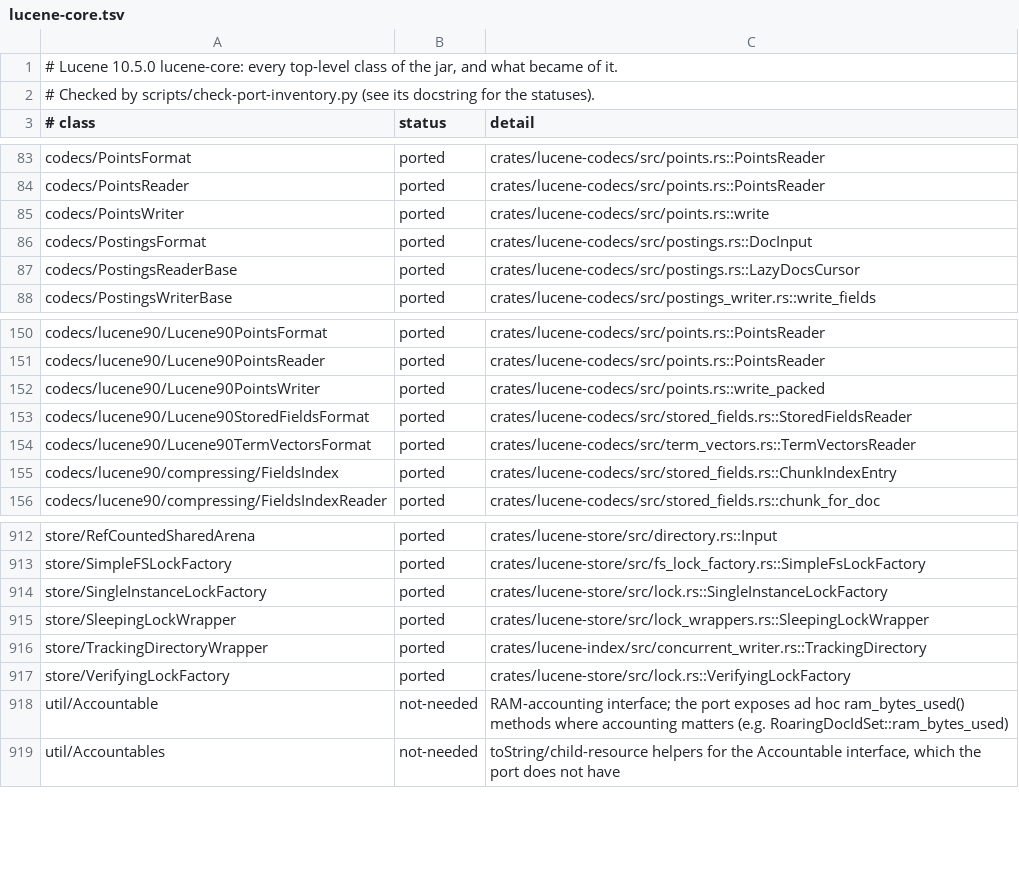
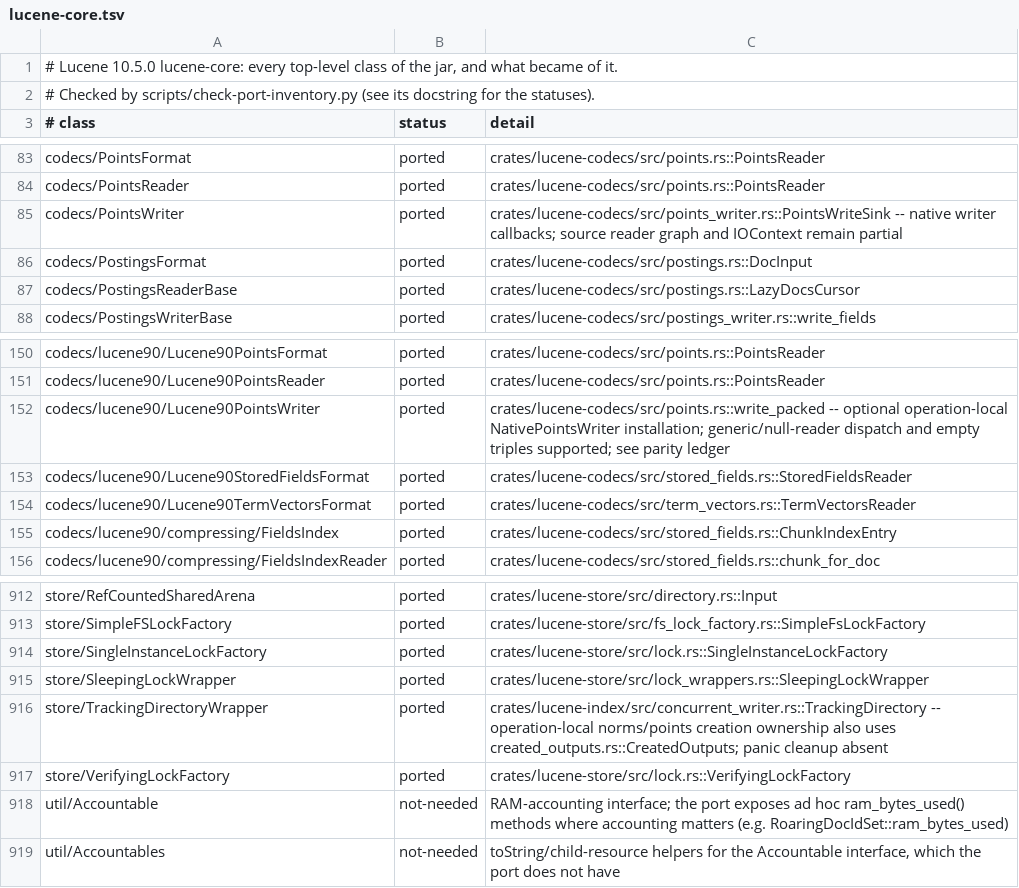
Before and after one commit to huyz0/lucene-rust, a TSV file: docs/inventory/lucene-core.tsv, drawn as a sheet; only a part is shown, gaps mark what is left out.

```diff
--- a/docs/inventory/lucene-core.tsv
+++ b/docs/inventory/lucene-core.tsv
@@ -84,3 +84,3 @@ codecs/PointsFormat	ported	crates/lucene-codecs/src/points.rs::PointsReader
 codecs/PointsReader	ported	crates/lucene-codecs/src/points.rs::PointsReader
-codecs/PointsWriter	ported	crates/lucene-codecs/src/points.rs::write
+codecs/PointsWriter	ported	crates/lucene-codecs/src/points_writer.rs::PointsWriteSink -- native writer callbacks; source reader graph and IOContext remain partial
 codecs/PostingsFormat	ported	crates/lucene-codecs/src/postings.rs::DocInput
@@ -151,3 +151,3 @@ codecs/lucene90/Lucene90PointsFormat	ported	crates/lucene-codecs/src/points.rs::
 codecs/lucene90/Lucene90PointsReader	ported	crates/lucene-codecs/src/points.rs::PointsReader
-codecs/lucene90/Lucene90PointsWriter	ported	crates/lucene-codecs/src/points.rs::write_packed
+codecs/lucene90/Lucene90PointsWriter	ported	crates/lucene-codecs/src/points.rs::write_packed -- optional operation-local NativePointsWriter installation; generic/null-reader dispatch and empty triples supported; see parity ledger
 codecs/lucene90/Lucene90StoredFieldsFormat	ported	crates/lucene-codecs/src/stored_fields.rs::StoredFieldsReader
@@ -915,3 +915,3 @@ store/SingleInstanceLockFactory	ported	crates/lucene-store/src/lock.rs::SingleIn
 store/SleepingLockWrapper	ported	crates/lucene-store/src/lock_wrappers.rs::SleepingLockWrapper
-store/TrackingDirectoryWrapper	ported	crates/lucene-index/src/concurrent_writer.rs::TrackingDirectory
+store/TrackingDirectoryWrapper	ported	crates/lucene-index/src/concurrent_writer.rs::TrackingDirectory -- operation-local norms/points creation ownership also uses created_outputs.rs::CreatedOutputs; panic cleanup absent
 store/VerifyingLockFactory	ported	crates/lucene-store/src/lock.rs::VerifyingLockFactory
```
Also changed, not shown: docs/inventory/lucene-test-framework.tsv, 29 other files.
